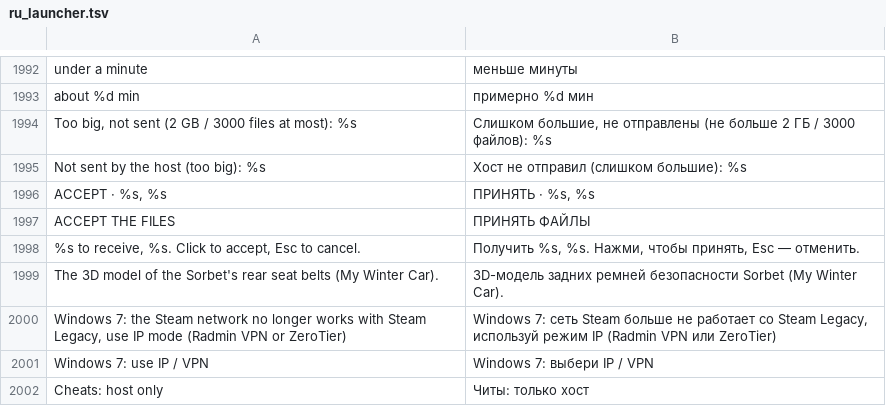
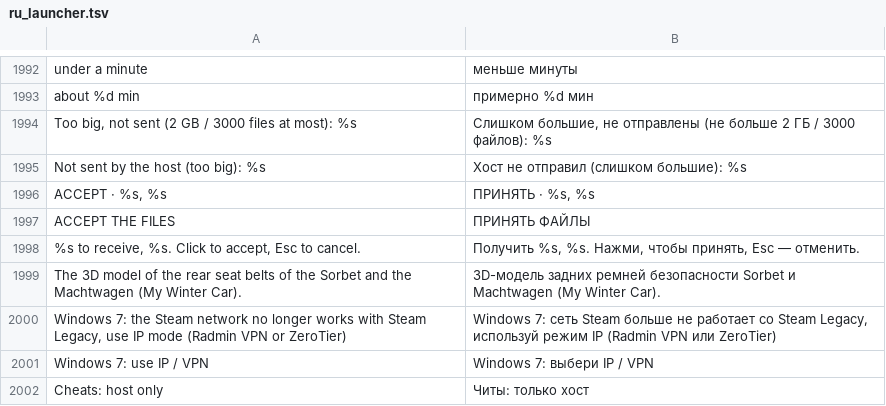
Before and after one commit to Parricidium/MWCoop, a TSV file: run/ru/ru_launcher.tsv, drawn as a sheet; only a part is shown, gaps mark what is left out.

```diff
--- a/run/ru/ru_launcher.tsv
+++ b/run/ru/ru_launcher.tsv
@@ -1998,3 +1998,3 @@ ACCEPT THE FILES	ПРИНЯТЬ ФАЙЛЫ
 %s to receive, %s. Click to accept, Esc to cancel.	Получить %s, %s. Нажми, чтобы принять, Esc — отменить.
-The 3D model of the Sorbet's rear seat belts (My Winter Car).	3D-модель задних ремней безопасности Sorbet (My Winter Car).
+The 3D model of the rear seat belts of the Sorbet and the Machtwagen (My Winter Car).	3D-модель задних ремней безопасности Sorbet и Machtwagen (My Winter Car).
 Windows 7: the Steam network no longer works with Steam Legacy, use IP mode (Radmin VPN or ZeroTier)	Windows 7: сеть Steam больше не работает со Steam Legacy, используй режим IP (Radmin VPN или ZeroTier)
```
Also changed, not shown: run/ar/ar_launcher.tsv, 5 other files.
